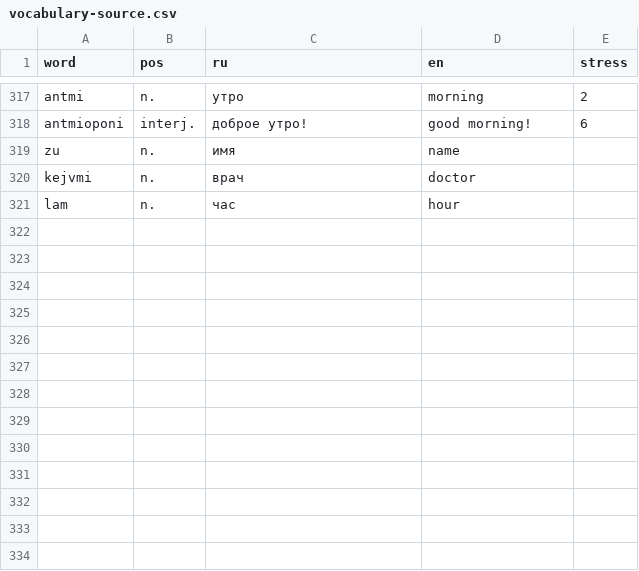
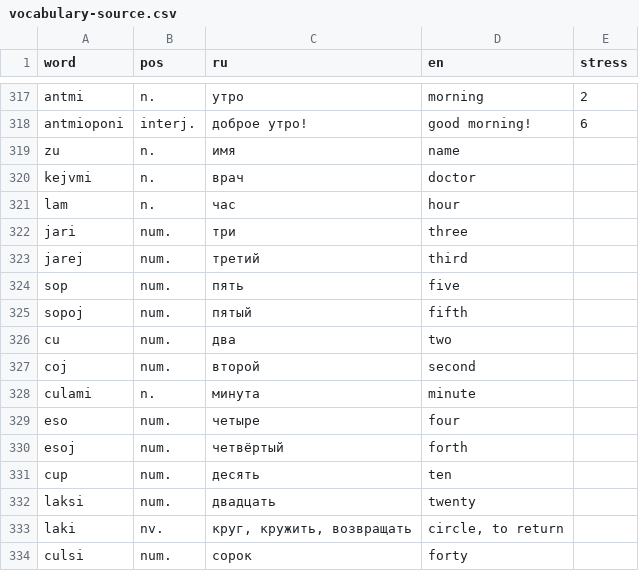
Before and after one commit to danipolani/site, a CSV file: dani/csv/lt/vocabulary-source.csv, drawn as a sheet; only a part is shown, gaps mark what is left out.

```diff
--- a/dani/csv/lt/vocabulary-source.csv
+++ b/dani/csv/lt/vocabulary-source.csv
@@ -321 +321,14 @@ kejvmi,n.,врач,doctor,
 lam,n.,час,hour,
+jari,num.,три,three,
+jarej,num.,третий,third,
+sop,num.,пять,five,
+sopoj,num.,пятый,fifth,
+cu,num.,два,two,
+coj,num.,второй,second,
+culami,n.,минута,minute,
+eso,num.,четыре,four,
+esoj,num.,четвёртый,forth,
+cup,num.,десять,ten,
+laksi,num.,двадцать,twenty,
+laki,nv.,"круг, кружить, возвращать","circle, to return",
+culsi,num.,сорок,forty,
```
Also changed, not shown: 3 other files.
